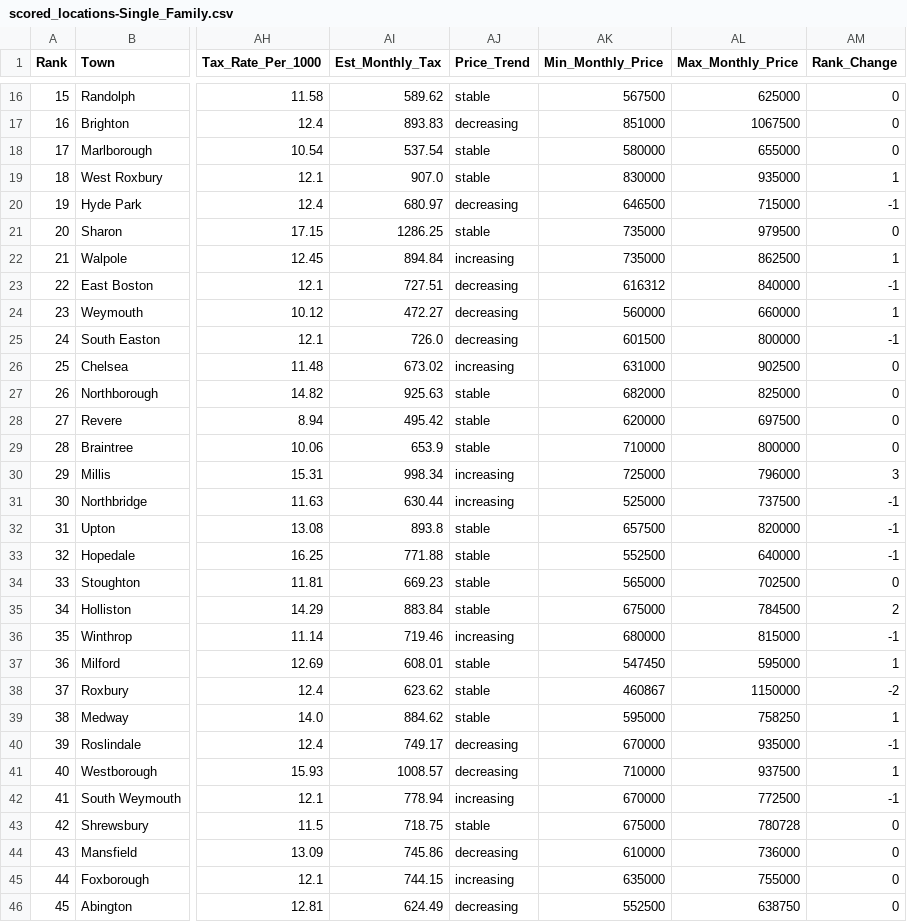
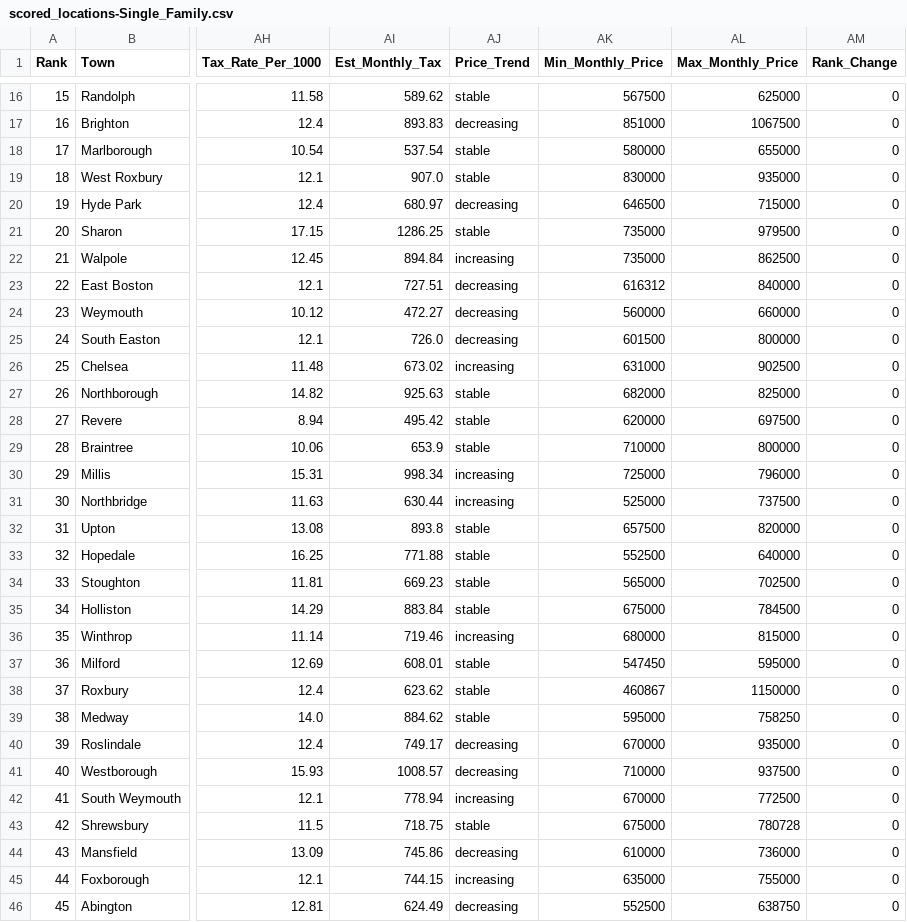
Before and after one commit to bishop527/house_hunt, a CSV file: Data/Results/scored_locations-Single_Family.csv, drawn as a sheet; only a part is shown, gaps mark what is left out; the diff covers the shown part only; the diff names each change by its address in the sheet, - before the commit and + after, or states it on an @@ line.

```diff
--- a/Data/Results/scored_locations-Single_Family.csv
+++ b/Data/Results/scored_locations-Single_Family.csv
-AM19 (Rank_Change): 1
+AM19 (Rank_Change): 0
-AM20 (Rank_Change): -1
+AM20 (Rank_Change): 0
-AM22 (Rank_Change): 1
+AM22 (Rank_Change): 0
-AM23 (Rank_Change): -1
+AM23 (Rank_Change): 0
-AM24 (Rank_Change): 1
+AM24 (Rank_Change): 0
-AM25 (Rank_Change): -1
+AM25 (Rank_Change): 0
-AM30 (Rank_Change): 3
+AM30 (Rank_Change): 0
-AM31:AM33 (Rank_Change): -1
+AM31:AM33 (Rank_Change): 0
-AM35 (Rank_Change): 2
+AM35 (Rank_Change): 0
-AM36 (Rank_Change): -1
+AM36 (Rank_Change): 0
-AM37 (Rank_Change): 1
+AM37 (Rank_Change): 0
-AM38 (Rank_Change): -2
+AM38 (Rank_Change): 0
-AM39 (Rank_Change): 1
+AM39 (Rank_Change): 0
-AM40 (Rank_Change): -1
+AM40 (Rank_Change): 0
-AM41 (Rank_Change): 1
+AM41 (Rank_Change): 0
-AM42 (Rank_Change): -1
+AM42 (Rank_Change): 0
```
Also changed, not shown: 4 edited cells elsewhere in this file, Data/Results/scored_locations-Condo.csv, Data/Results/scored_locations-Townhouse.csv, 9 other files.
